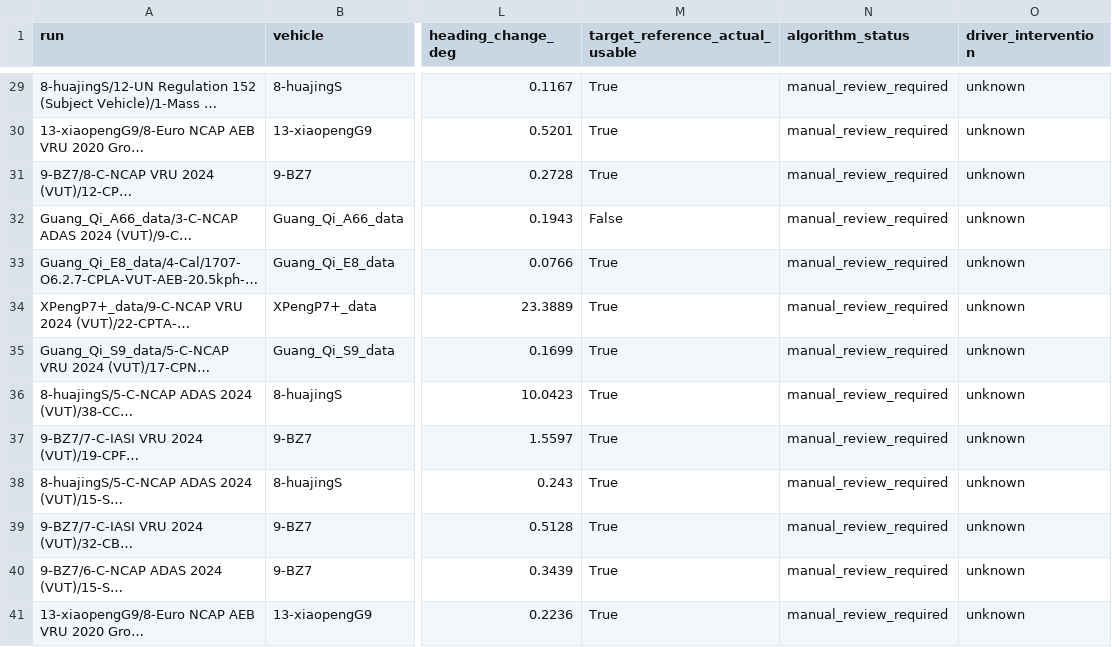
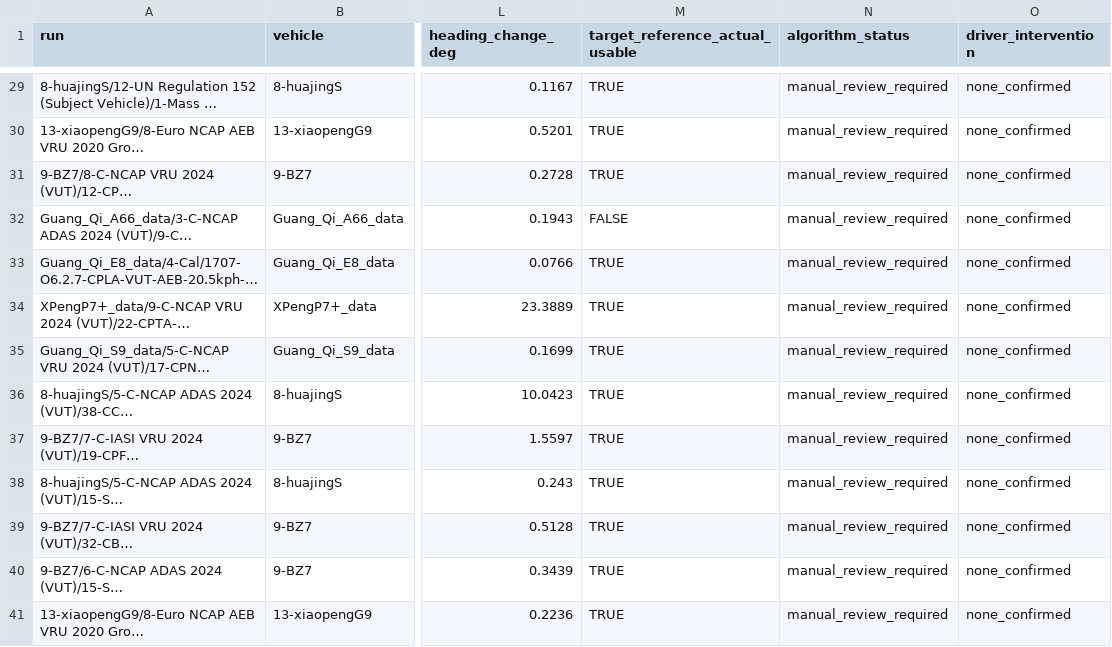
Before and after one commit to ChenShuai-CA/PICASO, a CSV file: runs/20260912_abd_no_takeover_screen/manual_intervention_review.csv, drawn as a sheet; only a part is shown, gaps mark what is left out; long unchanged cells end in …; the diff covers the shown part only; the diff names each change by its address in the sheet, - before the commit and + after, or states it on an @@ line.

```diff
--- a/runs/20260912_abd_no_takeover_screen/manual_intervention_review.csv
+++ b/runs/20260912_abd_no_takeover_screen/manual_intervention_review.csv
-M29:M31 (target_reference_actual_usable): True
+M29:M31 (target_reference_actual_usable): TRUE
-O29:O41 (driver_intervention): unknown
+O29:O41 (driver_intervention): none_confirmed
-M32 (target_reference_actual_usable): False
+M32 (target_reference_actual_usable): FALSE
-M33:M41 (target_reference_actual_usable): True
+M33:M41 (target_reference_actual_usable): TRUE
```
Also changed, not shown: 54 edited cells elsewhere in this file, runs/20260912_abd_fcw_audio_audit/manual_intervention_review.csv, 14 other files.
